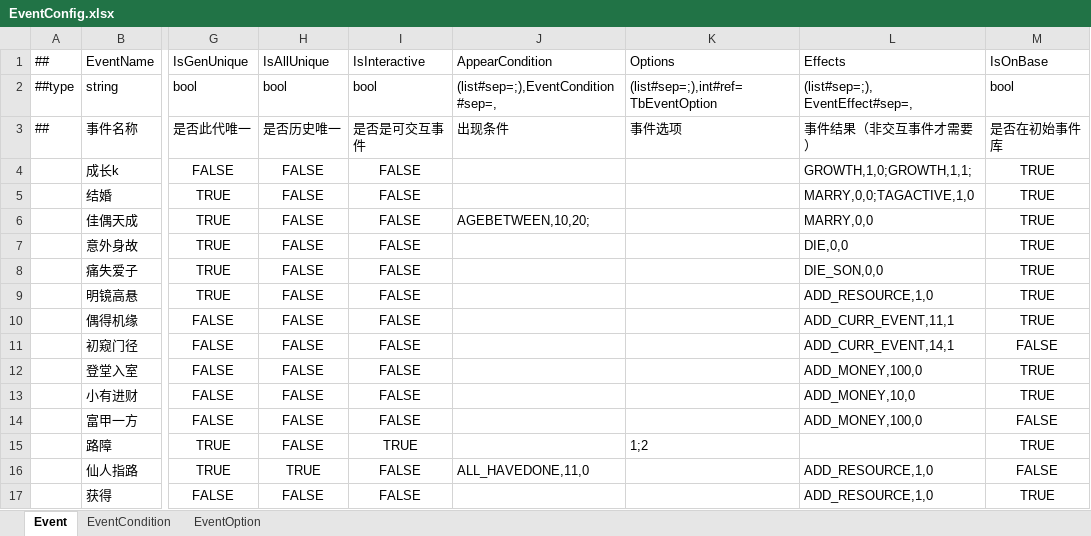
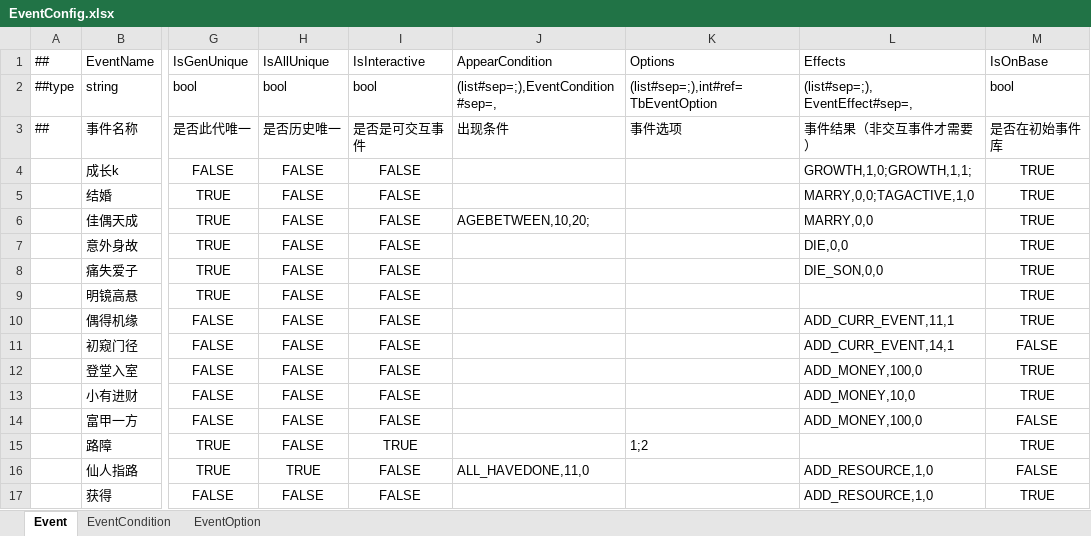
Before and after one commit to fireboltTZ/RootsPinkShark, an Excel workbook: Luban/Config/Datas/Root/EventConfig.xlsx, sheet Event, drawn as a sheet; only a part is shown, gaps mark what is left out; values as stored, in another font and other column widths than the file's, no borders; the diff names each change by its address in the sheet, - before the commit and + after, or states it on an @@ line.

```diff
--- a/Luban/Config/Datas/Root/EventConfig.xlsx (sheet Event)
+++ b/Luban/Config/Datas/Root/EventConfig.xlsx (sheet Event)
-L9: ADD_RESOURCE,1,0
+L9: (empty)
```
Also changed, not shown: 4 other files.
